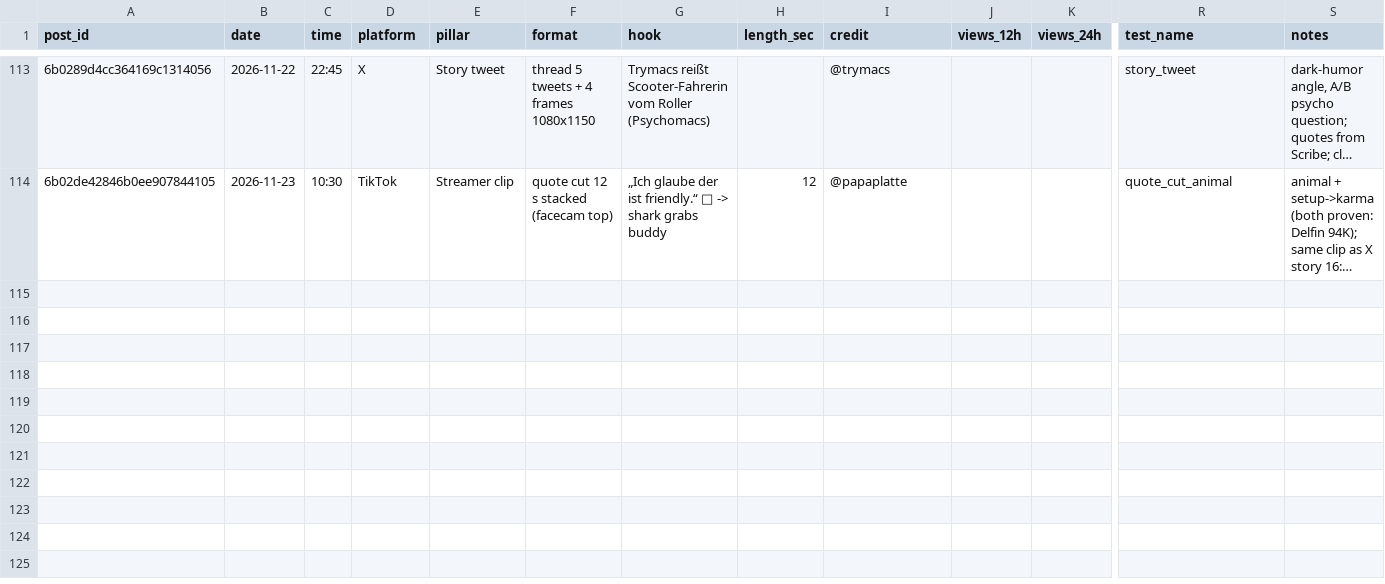
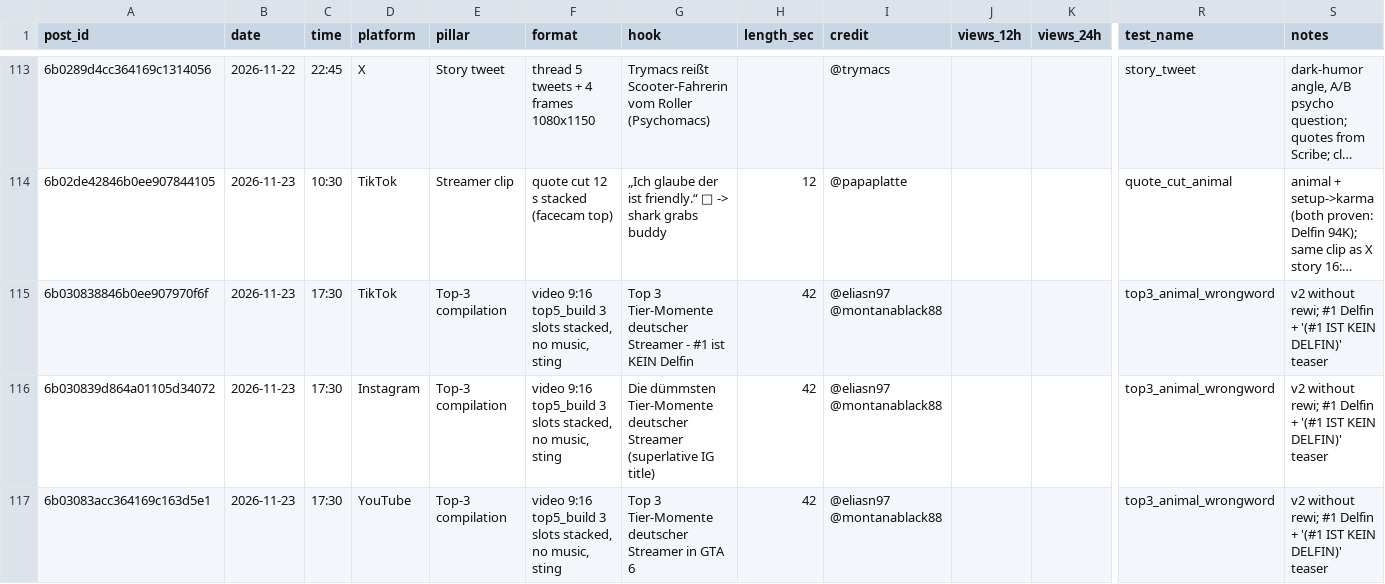
Before and after one commit to 73Cosmin/gta6channel, a CSV file: scoreboard.csv, drawn as a sheet; only a part is shown, gaps mark what is left out; long unchanged cells end in …; rows hold the shown columns only; the diff names each change by its address in the sheet, - before the commit and + after, or states it on an @@ line.

```diff
--- a/scoreboard.csv
+++ b/scoreboard.csv
+row 115: 6b030838846b0ee907970f6f | 2026-11-23 | 17:30 | TikTok | Top-3 compilation | video 9:16 top5_build 3 slots stacked, no music, sting | Top 3 Tier-Momente deutscher Streamer - #1 ist KEIN Delfin | 42 | @eliasn97 @montanablack88 |  |  | top3_animal_wrongword | v2 without rewi; #1 Delfin + '(#1 IST KEIN DELFIN)' teaser
+row 116: 6b030839d864a01105d34072 | 2026-11-23 | 17:30 | Instagram | Top-3 compilation | video 9:16 top5_build 3 slots stacked, no music, sting | Die dümmsten Tier-Momente deutscher Streamer (superlative IG title) | 42 | @eliasn97 @montanablack88 |  |  | top3_animal_wrongword | v2 without rewi; #1 Delfin + '(#1 IST KEIN DELFIN)' teaser
+row 117: 6b03083acc364169c163d5e1 | 2026-11-23 | 17:30 | YouTube | Top-3 compilation | video 9:16 top5_build 3 slots stacked, no music, sting | Top 3 Tier-Momente deutscher Streamer in GTA 6 | 42 | @eliasn97 @montanablack88 |  |  | top3_animal_wrongword | v2 without rewi; #1 Delfin + '(#1 IST KEIN DELFIN)' teaser
```
Also changed, not shown: 2 other files.
